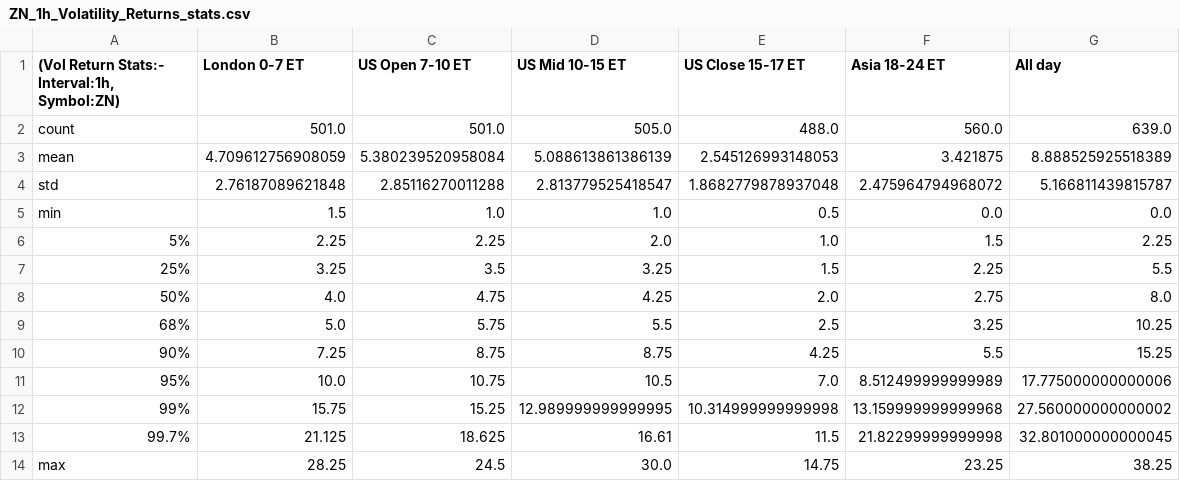
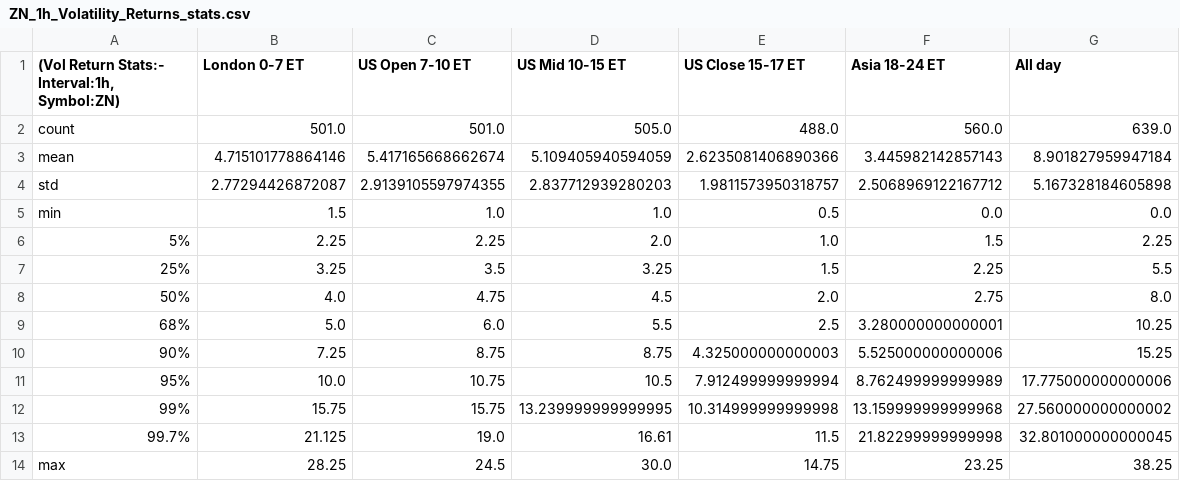
Before and after one commit to MinnieWang1213/DistroDashboard, a CSV file: Intraday_data_files_stats_and_plots_folder/ZN_1h_Volatility_Returns_stats.csv, drawn as a sheet.

```diff
--- a/Intraday_data_files_stats_and_plots_folder/ZN_1h_Volatility_Returns_stats.csv
+++ b/Intraday_data_files_stats_and_plots_folder/ZN_1h_Volatility_Returns_stats.csv
@@ -2,4 +2,4 @@
 count,501.0,501.0,505.0,488.0,560.0,639.0
-mean,4.709612756908059,5.380239520958084,5.088613861386139,2.545126993148053,3.421875,8.888525925518389
-std,2.76187089621848,2.85116270011288,2.813779525418547,1.8682779878937048,2.475964794968072,5.166811439815787
+mean,4.715101778864146,5.417165668662674,5.109405940594059,2.6235081406890366,3.445982142857143,8.901827959947184
+std,2.77294426872087,2.9139105597974355,2.837712939280203,1.9811573950318757,2.5068969122167712,5.167328184605898
 min,1.5,1.0,1.0,0.5,0.0,0.0
@@ -7,8 +7,8 @@ min,1.5,1.0,1.0,0.5,0.0,0.0
 25%,3.25,3.5,3.25,1.5,2.25,5.5
-50%,4.0,4.75,4.25,2.0,2.75,8.0
-68%,5.0,5.75,5.5,2.5,3.25,10.25
-90%,7.25,8.75,8.75,4.25,5.5,15.25
-95%,10.0,10.75,10.5,7.0,8.512499999999989,17.775000000000006
-99%,15.75,15.25,12.989999999999995,10.314999999999998,13.159999999999968,27.560000000000002
-99.7%,21.125,18.625,16.61,11.5,21.82299999999998,32.801000000000045
+50%,4.0,4.75,4.5,2.0,2.75,8.0
+68%,5.0,6.0,5.5,2.5,3.280000000000001,10.25
+90%,7.25,8.75,8.75,4.325000000000003,5.525000000000006,15.25
+95%,10.0,10.75,10.5,7.912499999999994,8.762499999999989,17.775000000000006
+99%,15.75,15.75,13.239999999999995,10.314999999999998,13.159999999999968,27.560000000000002
+99.7%,21.125,19.0,16.61,11.5,21.82299999999998,32.801000000000045
 max,28.25,24.5,30.0,14.75,23.25,38.25
```
Also changed, not shown: Intraday_data_files_stats_and_plots_folder/Asia_18-24_ET_latest_custom_days_Volatility_Returns_1h_ZN.csv, Intraday_data_files_stats_and_plots_folder/London_0-7_ET_latest_custom_days_Volatility_Returns_1h_ZN.csv, 29 other files.
